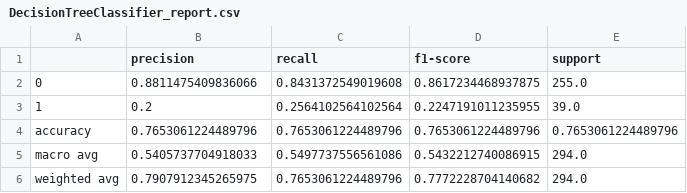
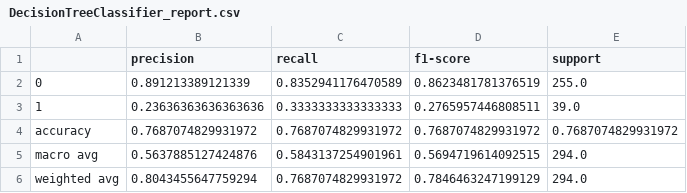
Before and after one commit to DipayanAwsm/employeeAttritionIBM_HR_DATA, a CSV file: reports/DecisionTreeClassifier_report.csv, drawn as a sheet.

```diff
--- a/reports/DecisionTreeClassifier_report.csv
+++ b/reports/DecisionTreeClassifier_report.csv
@@ -1,6 +1,6 @@
 ,precision,recall,f1-score,support
-0,0.8811475409836066,0.8431372549019608,0.8617234468937875,255.0
-1,0.2,0.2564102564102564,0.2247191011235955,39.0
-accuracy,0.7653061224489796,0.7653061224489796,0.7653061224489796,0.7653061224489796
-macro avg,0.5405737704918033,0.5497737556561086,0.5432212740086915,294.0
-weighted avg,0.7907912345265975,0.7653061224489796,0.7772228704140682,294.0
+0,0.891213389121339,0.8352941176470589,0.8623481781376519,255.0
+1,0.23636363636363636,0.3333333333333333,0.2765957446808511,39.0
+accuracy,0.7687074829931972,0.7687074829931972,0.7687074829931972,0.7687074829931972
+macro avg,0.5637885127424876,0.5843137254901961,0.5694719614092515,294.0
+weighted avg,0.8043455647759294,0.7687074829931972,0.7846463247199129,294.0
```
Also changed, not shown: reports/KNeighborsClassifier_report.csv, reports/LogisticRegression_report.csv, 16 other files.
